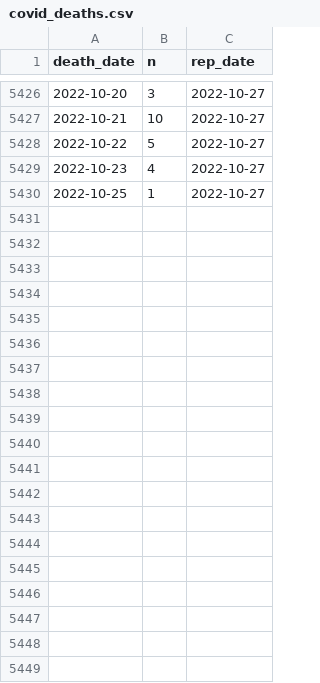
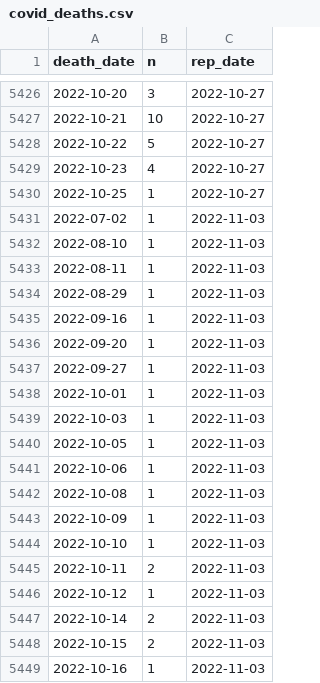
Before and after one commit to fannybergstrom/nowcasting_covid19, a CSV file: data/covid_deaths.csv, drawn as a sheet; only a part is shown, gaps mark what is left out; the diff covers the shown part only; the diff names each change by its address in the sheet, - before the commit and + after, or states it on an @@ line.

Commit message:
added new data

```diff
--- a/data/covid_deaths.csv
+++ b/data/covid_deaths.csv
+row 5431: 2022-07-02 | 1 | 2022-11-03
+row 5432: 2022-08-10 | 1 | 2022-11-03
+row 5433: 2022-08-11 | 1 | 2022-11-03
+row 5434: 2022-08-29 | 1 | 2022-11-03
+row 5435: 2022-09-16 | 1 | 2022-11-03
+row 5436: 2022-09-20 | 1 | 2022-11-03
+row 5437: 2022-09-27 | 1 | 2022-11-03
+row 5438: 2022-10-01 | 1 | 2022-11-03
+row 5439: 2022-10-03 | 1 | 2022-11-03
+row 5440: 2022-10-05 | 1 | 2022-11-03
+row 5441: 2022-10-06 | 1 | 2022-11-03
+row 5442: 2022-10-08 | 1 | 2022-11-03
+row 5443: 2022-10-09 | 1 | 2022-11-03
+row 5444: 2022-10-10 | 1 | 2022-11-03
+row 5445: 2022-10-11 | 2 | 2022-11-03
+row 5446: 2022-10-12 | 1 | 2022-11-03
+row 5447: 2022-10-14 | 2 | 2022-11-03
+row 5448: 2022-10-15 | 2 | 2022-11-03
+row 5449: 2022-10-16 | 1 | 2022-11-03
```
Also changed, not shown: 37 added rows elsewhere in this file, data/covid_icu.csv, 1 other file.
